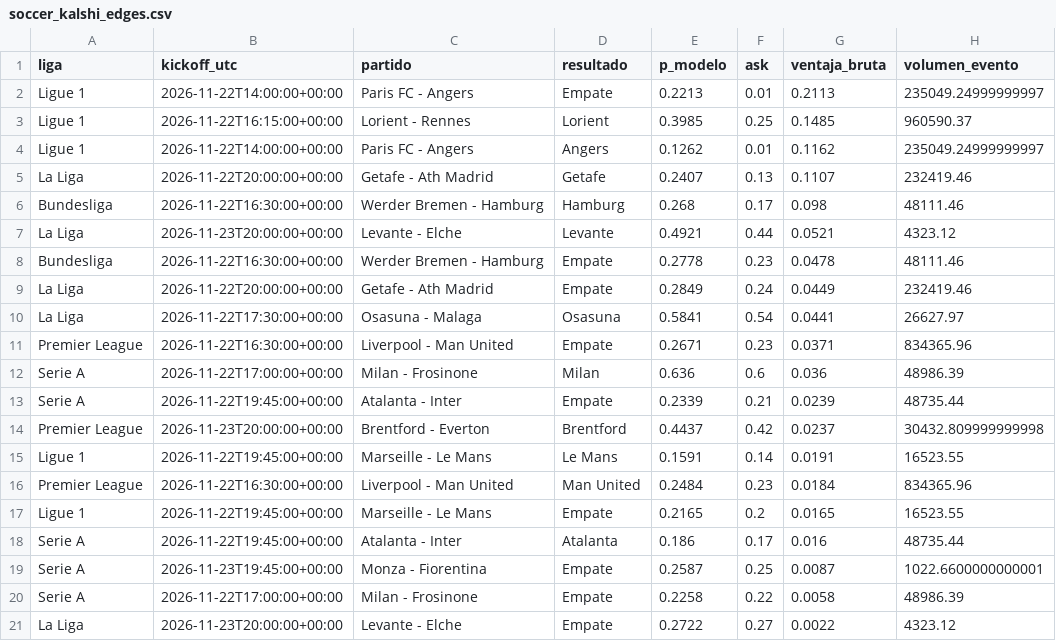
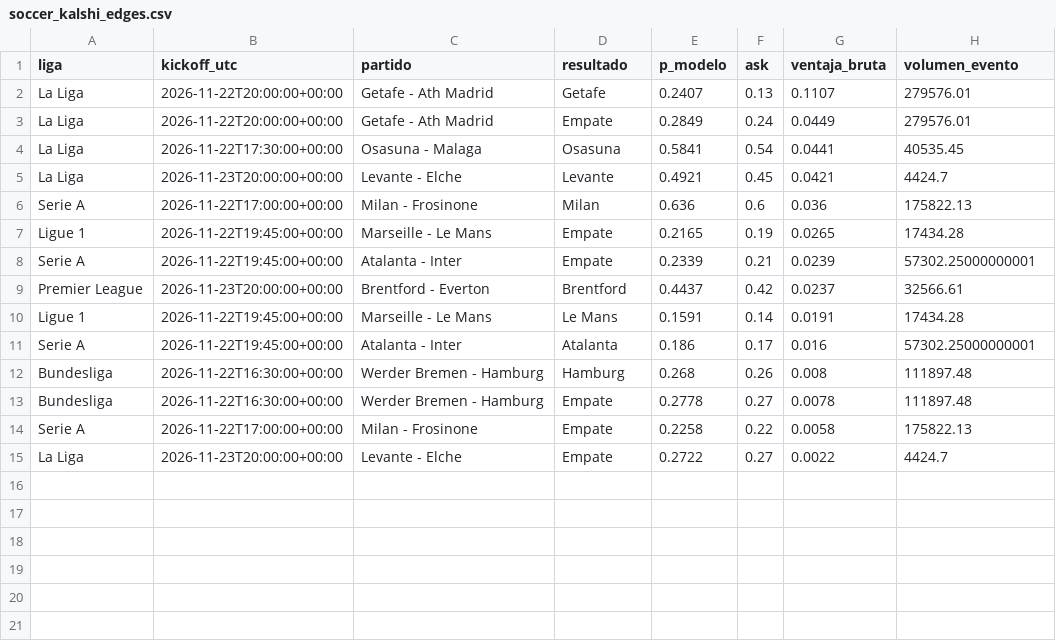
Before and after one commit to gabrielreyesu/mocha-picks, a CSV file: predictions/soccer_kalshi_edges.csv, drawn as a sheet.

```diff
--- a/predictions/soccer_kalshi_edges.csv
+++ b/predictions/soccer_kalshi_edges.csv
@@ -1,21 +1,15 @@
 liga,kickoff_utc,partido,resultado,p_modelo,ask,ventaja_bruta,volumen_evento
-Ligue 1,2026-11-22T14:00:00+00:00,Paris FC - Angers,Empate,0.2213,0.01,0.2113,235049.24999999997
-Ligue 1,2026-11-22T16:15:00+00:00,Lorient - Rennes,Lorient,0.3985,0.25,0.1485,960590.37
-Ligue 1,2026-11-22T14:00:00+00:00,Paris FC - Angers,Angers,0.1262,0.01,0.1162,235049.24999999997
-La Liga,2026-11-22T20:00:00+00:00,Getafe - Ath Madrid,Getafe,0.2407,0.13,0.1107,232419.46
-Bundesliga,2026-11-22T16:30:00+00:00,Werder Bremen - Hamburg,Hamburg,0.268,0.17,0.098,48111.46
-La Liga,2026-11-23T20:00:00+00:00,Levante - Elche,Levante,0.4921,0.44,0.0521,4323.12
-Bundesliga,2026-11-22T16:30:00+00:00,Werder Bremen - Hamburg,Empate,0.2778,0.23,0.0478,48111.46
-La Liga,2026-11-22T20:00:00+00:00,Getafe - Ath Madrid,Empate,0.2849,0.24,0.0449,232419.46
-La Liga,2026-11-22T17:30:00+00:00,Osasuna - Malaga,Osasuna,0.5841,0.54,0.0441,26627.97
-Premier League,2026-11-22T16:30:00+00:00,Liverpool - Man United,Empate,0.2671,0.23,0.0371,834365.96
-Serie A,2026-11-22T17:00:00+00:00,Milan - Frosinone,Milan,0.636,0.6,0.036,48986.39
-Serie A,2026-11-22T19:45:00+00:00,Atalanta - Inter,Empate,0.2339,0.21,0.0239,48735.44
-Premier League,2026-11-23T20:00:00+00:00,Brentford - Everton,Brentford,0.4437,0.42,0.0237,30432.809999999998
-Ligue 1,2026-11-22T19:45:00+00:00,Marseille - Le Mans,Le Mans,0.1591,0.14,0.0191,16523.55
-Premier League,2026-11-22T16:30:00+00:00,Liverpool - Man United,Man United,0.2484,0.23,0.0184,834365.96
-Ligue 1,2026-11-22T19:45:00+00:00,Marseille - Le Mans,Empate,0.2165,0.2,0.0165,16523.55
-Serie A,2026-11-22T19:45:00+00:00,Atalanta - Inter,Atalanta,0.186,0.17,0.016,48735.44
-Serie A,2026-11-23T19:45:00+00:00,Monza - Fiorentina,Empate,0.2587,0.25,0.0087,1022.6600000000001
-Serie A,2026-11-22T17:00:00+00:00,Milan - Frosinone,Empate,0.2258,0.22,0.0058,48986.39
-La Liga,2026-11-23T20:00:00+00:00,Levante - Elche,Empate,0.2722,0.27,0.0022,4323.12
+La Liga,2026-11-22T20:00:00+00:00,Getafe - Ath Madrid,Getafe,0.2407,0.13,0.1107,279576.01
+La Liga,2026-11-22T20:00:00+00:00,Getafe - Ath Madrid,Empate,0.2849,0.24,0.0449,279576.01
+La Liga,2026-11-22T17:30:00+00:00,Osasuna - Malaga,Osasuna,0.5841,0.54,0.0441,40535.45
+La Liga,2026-11-23T20:00:00+00:00,Levante - Elche,Levante,0.4921,0.45,0.0421,4424.7
+Serie A,2026-11-22T17:00:00+00:00,Milan - Frosinone,Milan,0.636,0.6,0.036,175822.13
+Ligue 1,2026-11-22T19:45:00+00:00,Marseille - Le Mans,Empate,0.2165,0.19,0.0265,17434.28
+Serie A,2026-11-22T19:45:00+00:00,Atalanta - Inter,Empate,0.2339,0.21,0.0239,57302.25000000001
+Premier League,2026-11-23T20:00:00+00:00,Brentford - Everton,Brentford,0.4437,0.42,0.0237,32566.61
+Ligue 1,2026-11-22T19:45:00+00:00,Marseille - Le Mans,Le Mans,0.1591,0.14,0.0191,17434.28
+Serie A,2026-11-22T19:45:00+00:00,Atalanta - Inter,Atalanta,0.186,0.17,0.016,57302.25000000001
+Bundesliga,2026-11-22T16:30:00+00:00,Werder Bremen - Hamburg,Hamburg,0.268,0.26,0.008,111897.48
+Bundesliga,2026-11-22T16:30:00+00:00,Werder Bremen - Hamburg,Empate,0.2778,0.27,0.0078,111897.48
+Serie A,2026-11-22T17:00:00+00:00,Milan - Frosinone,Empate,0.2258,0.22,0.0058,175822.13
+La Liga,2026-11-23T20:00:00+00:00,Levante - Elche,Empate,0.2722,0.27,0.0022,4424.7
```
Also changed, not shown: predictions/kalshi_snapshots.csv, predictions/nfl_polymarket_snapshots.csv, 7 other files.
